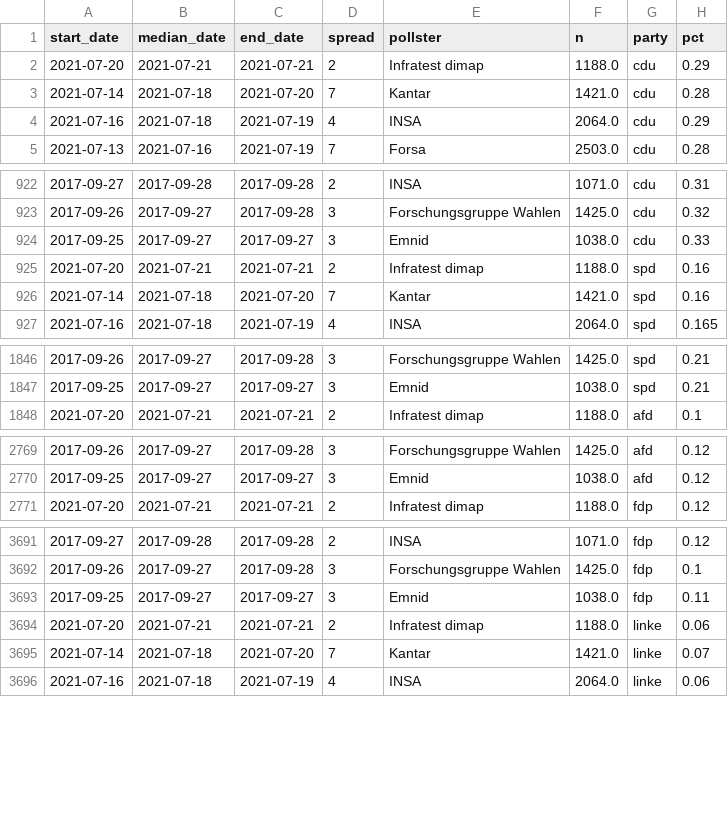
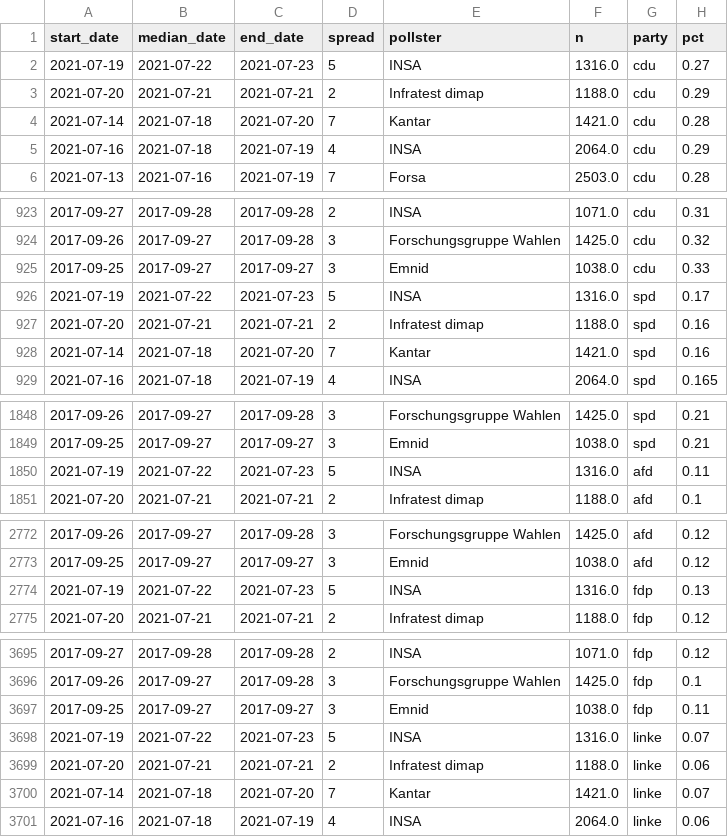
Before and after one commit to thisismactan/Germany-2021, a CSV file: data/polls_2021.csv, drawn as a sheet; only a part is shown, gaps mark what is left out; the diff covers the shown part only.

```diff
--- a/data/polls_2021.csv
+++ b/data/polls_2021.csv
@@ -1,2 +1,3 @@
 start_date,median_date,end_date,spread,pollster,n,party,pct
+2021-07-19,2021-07-22,2021-07-23,5,INSA,1316.0,cdu,0.27
 2021-07-20,2021-07-21,2021-07-21,2,Infratest dimap,1188.0,cdu,0.29
@@ -924,2 +925,3 @@ start_date,median_date,end_date,spread,pollster,n,party,pct
 2017-09-25,2017-09-27,2017-09-27,3,Emnid,1038.0,cdu,0.33
+2021-07-19,2021-07-22,2021-07-23,5,INSA,1316.0,spd,0.17
 2021-07-20,2021-07-21,2021-07-21,2,Infratest dimap,1188.0,spd,0.16
@@ -1847,2 +1849,3 @@ start_date,median_date,end_date,spread,pollster,n,party,pct
 2017-09-25,2017-09-27,2017-09-27,3,Emnid,1038.0,spd,0.21
+2021-07-19,2021-07-22,2021-07-23,5,INSA,1316.0,afd,0.11
 2021-07-20,2021-07-21,2021-07-21,2,Infratest dimap,1188.0,afd,0.1
@@ -2770,2 +2773,3 @@ start_date,median_date,end_date,spread,pollster,n,party,pct
 2017-09-25,2017-09-27,2017-09-27,3,Emnid,1038.0,afd,0.12
+2021-07-19,2021-07-22,2021-07-23,5,INSA,1316.0,fdp,0.13
 2021-07-20,2021-07-21,2021-07-21,2,Infratest dimap,1188.0,fdp,0.12
@@ -3693,2 +3697,3 @@ start_date,median_date,end_date,spread,pollster,n,party,pct
 2017-09-25,2017-09-27,2017-09-27,3,Emnid,1038.0,fdp,0.11
+2021-07-19,2021-07-22,2021-07-23,5,INSA,1316.0,linke,0.07
 2021-07-20,2021-07-21,2021-07-21,2,Infratest dimap,1188.0,linke,0.06
```
Also changed, not shown: 2 added rows elsewhere in this file, output/natl_sims.csv, output/seat_summary_stats_timeline.csv, 20 other files.
